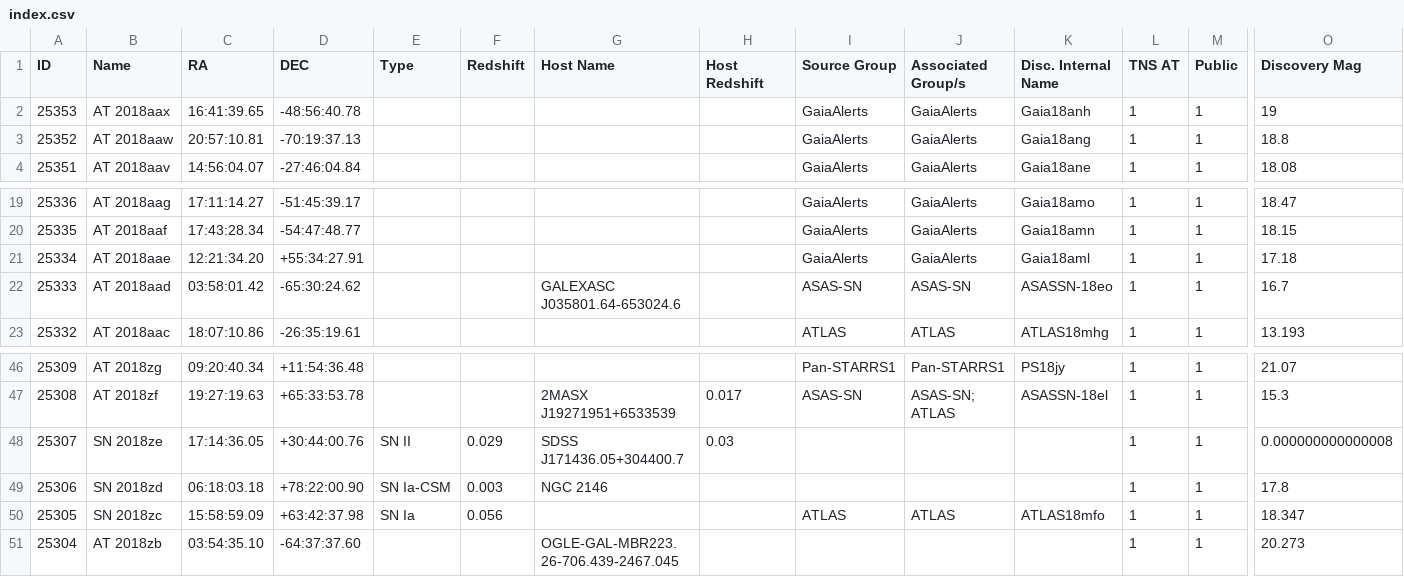
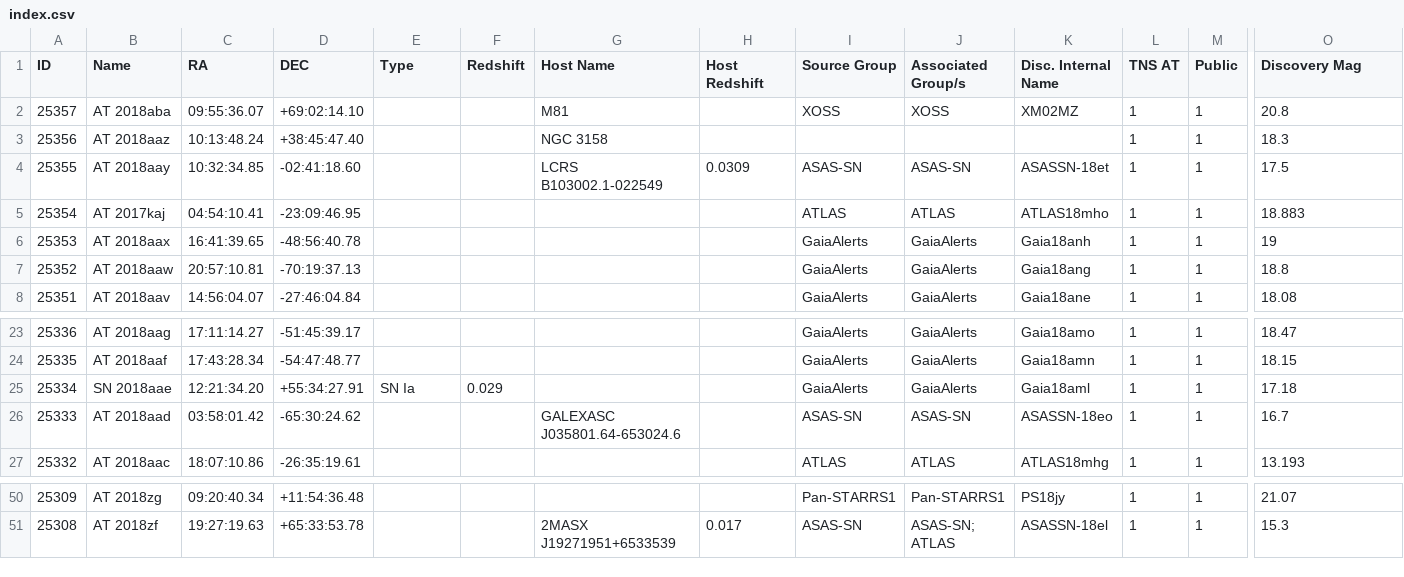
Before and after one commit to astrocatalogs/tde-external, a CSV file: TNS/index.csv, drawn as a sheet; only a part is shown, gaps mark what is left out; removed rows and columns are numbered as before the commit, all else as after; rows hold the shown columns only; the diff names each change by its address in the sheet, - before the commit and + after, or states it on an @@ line.

```diff
--- a/TNS/index.csv
+++ b/TNS/index.csv
+row 2: 25357 | AT 2018aba | 09:55:36.07 | +69:02:14.10 |  |  | M81 |  | XOSS | XOSS | XM02MZ | 1 | 1 | 20.8
+row 3: 25356 | AT 2018aaz | 10:13:48.24 | +38:45:47.40 |  |  | NGC 3158 |  |  |  |  | 1 | 1 | 18.3
+row 4: 25355 | AT 2018aay | 10:32:34.85 | -02:41:18.60 |  |  | LCRS B103002.1-022549 | 0.0309 | ASAS-SN | ASAS-SN | ASASSN-18et | 1 | 1 | 17.5
+row 5: 25354 | AT 2017kaj | 04:54:10.41 | -23:09:46.95 |  |  |  |  | ATLAS | ATLAS | ATLAS18mho | 1 | 1 | 18.883
-B25 (Name): AT 2018aae
+B25 (Name): SN 2018aae
-E25 (Type): (empty)
+E25 (Type): SN Ia
-F25 (Redshift): (empty)
+F25 (Redshift): 0.029
-row 48: 25307 | SN 2018ze | 17:14:36.05 | +30:44:00.76 | SN II | 0.029 | SDSS J171436.05+304400.7 | 0.03 |  |  |  | 1 | 1 | 0.000000000000008
-row 49: 25306 | SN 2018zd | 06:18:03.18 | +78:22:00.90 | SN Ia-CSM | 0.003 | NGC 2146 |  |  |  |  | 1 | 1 | 17.8
-row 50: 25305 | SN 2018zc | 15:58:59.09 | +63:42:37.98 | SN Ia | 0.056 |  |  | ATLAS | ATLAS | ATLAS18mfo | 1 | 1 | 18.347
-row 51: 25304 | AT 2018zb | 03:54:35.10 | -64:37:37.60 |  |  | OGLE-GAL-MBR223.26-706.439-2467.045 |  |  |  |  | 1 | 1 | 20.273
```
Also changed, not shown: TNS/page-20.csv, 4 other files.
